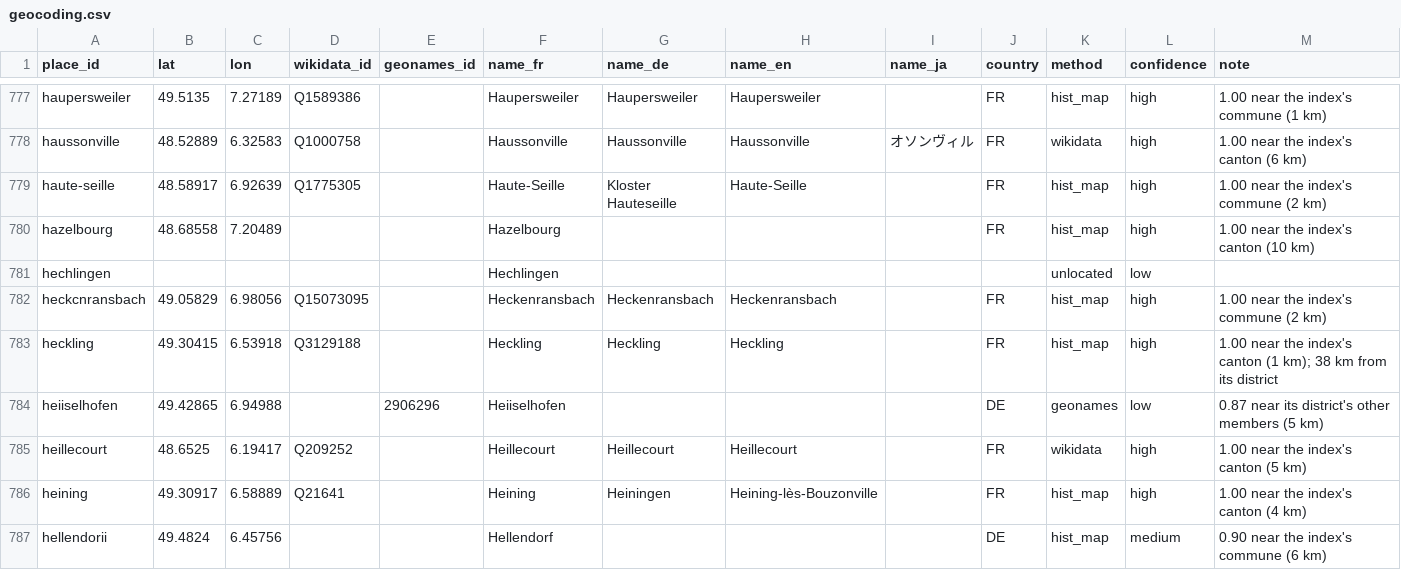
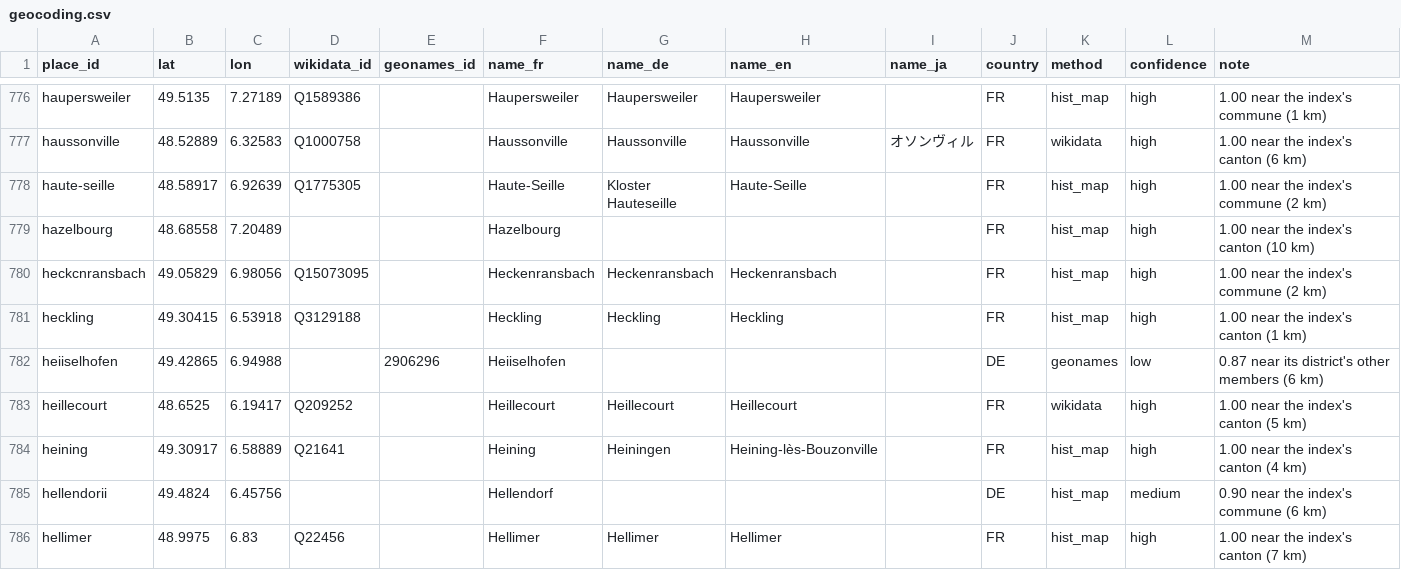
Before and after one commit to skachano/hist-map_dl1594, a CSV file: data/curated/geocoding.csv, drawn as a sheet; only a part is shown, gaps mark what is left out; the shorter side is filled out with more unchanged rows; the diff covers the shown part only.

```diff
--- a/data/curated/geocoding.csv
+++ b/data/curated/geocoding.csv
@@ -780,6 +779,5 @@ haute-seille,48.58917,6.92639,Q1775305,,Haute-Seille,Kloster Hauteseille,Haute-S
 hazelbourg,48.68558,7.20489,,,Hazelbourg,,,,FR,hist_map,high,1.00 near the index's canton (10 km)
-hechlingen,,,,,Hechlingen,,,,,unlocated,low,
 heckcnransbach,49.05829,6.98056,Q15073095,,Heckenransbach,Heckenransbach,Heckenransbach,,FR,hist_map,high,1.00 near the index's commune (2 km)
-heckling,49.30415,6.53918,Q3129188,,Heckling,Heckling,Heckling,,FR,hist_map,high,1.00 near the index's canton (1 km); 38 km from its district
-heiiselhofen,49.42865,6.94988,,2906296,Heiiselhofen,,,,DE,geonames,low,0.87 near its district's other members (5 km)
+heckling,49.30415,6.53918,Q3129188,,Heckling,Heckling,Heckling,,FR,hist_map,high,1.00 near the index's canton (1 km)
+heiiselhofen,49.42865,6.94988,,2906296,Heiiselhofen,,,,DE,geonames,low,0.87 near its district's other members (6 km)
 heillecourt,48.6525,6.19417,Q209252,,Heillecourt,Heillecourt,Heillecourt,,FR,wikidata,high,1.00 near the index's canton (5 km)
```
Also changed, not shown: 4 added rows, 2 removed rows and 11 edited cells elsewhere in this file, data/curated/holdings.csv, data/curated/index_links.csv, 13 other files.
